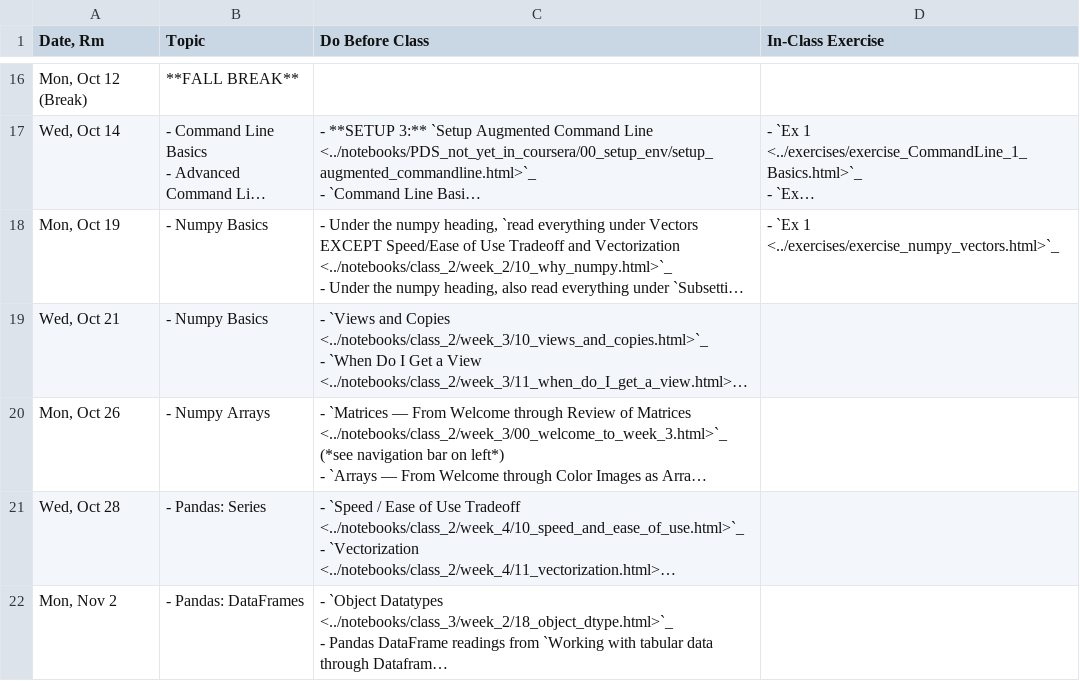
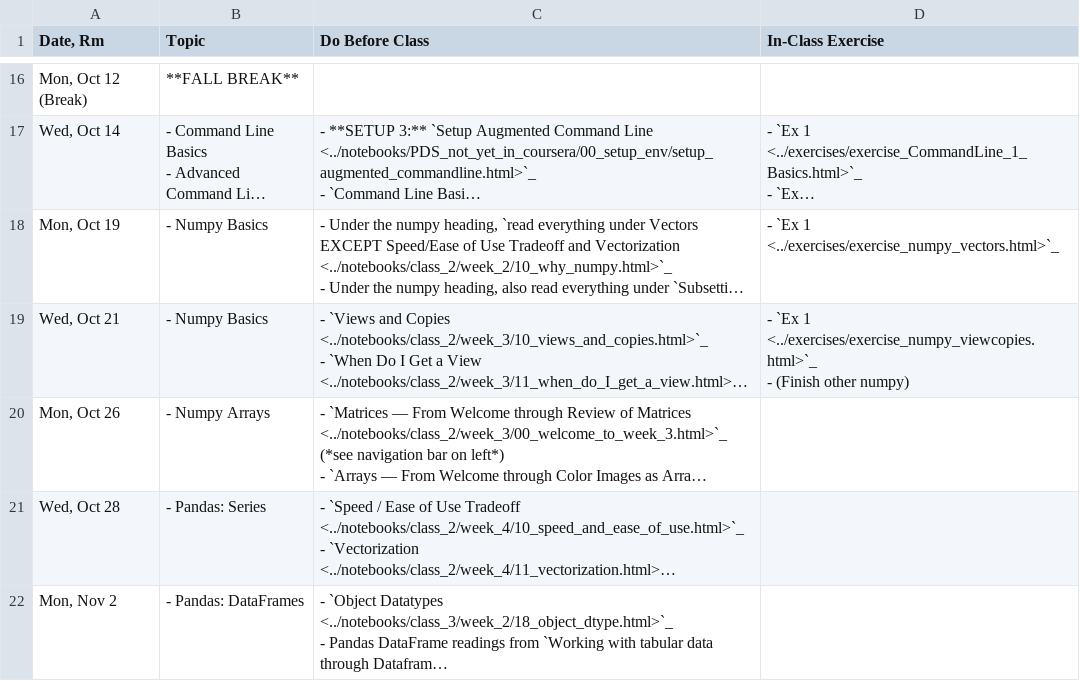
Before and after one commit to nickeubank/practicaldatascience_book, a CSV file: ids540_specific/class_schedule_540.generated.csv, drawn as a sheet; only a part is shown, gaps mark what is left out; long unchanged cells end in …; ↵ is a line break in a cell; the diff names each change by its address in the sheet, - before the commit and + after, or states it on an @@ line.

```diff
--- a/ids540_specific/class_schedule_540.generated.csv
+++ b/ids540_specific/class_schedule_540.generated.csv
-D19 (In-Class Exercise): (empty)
+D19 (In-Class Exercise): - `Ex 1 <../exercises/exercise_numpy_viewcopies.html>`_ ↵ - (Finish other numpy)
```
Also changed, not shown: 2 other files.
